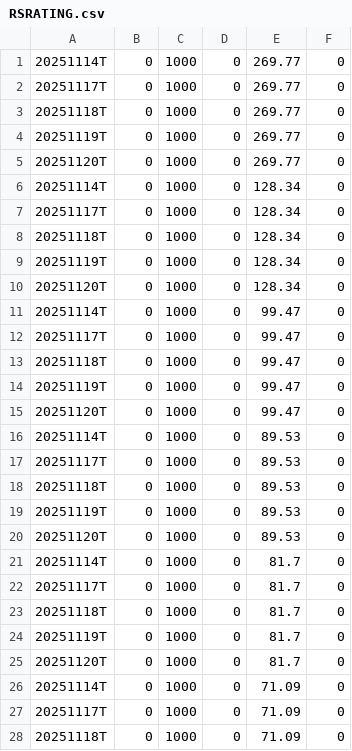
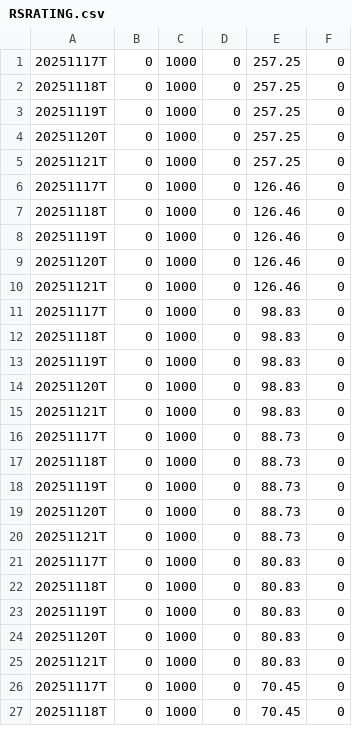
Before and after one commit to Vinubhai1961/RS-Rating-India, a CSV file: RS_Data/RSRATING.csv, drawn as a sheet; only a part is shown; the diff covers the shown part only.

```diff
--- a/RS_Data/RSRATING.csv
+++ b/RS_Data/RSRATING.csv
@@ -1,28 +1,27 @@
-20251114T,0,1000,0,269.77,0
-20251117T,0,1000,0,269.77,0
-20251118T,0,1000,0,269.77,0
-20251119T,0,1000,0,269.77,0
-20251120T,0,1000,0,269.77,0
-20251114T,0,1000,0,128.34,0
-20251117T,0,1000,0,128.34,0
-20251118T,0,1000,0,128.34,0
-20251119T,0,1000,0,128.34,0
-20251120T,0,1000,0,128.34,0
-20251114T,0,1000,0,99.47,0
-20251117T,0,1000,0,99.47,0
-20251118T,0,1000,0,99.47,0
-20251119T,0,1000,0,99.47,0
-20251120T,0,1000,0,99.47,0
-20251114T,0,1000,0,89.53,0
-20251117T,0,1000,0,89.53,0
-20251118T,0,1000,0,89.53,0
-20251119T,0,1000,0,89.53,0
-20251120T,0,1000,0,89.53,0
-20251114T,0,1000,0,81.7,0
-20251117T,0,1000,0,81.7,0
-20251118T,0,1000,0,81.7,0
-20251119T,0,1000,0,81.7,0
-20251120T,0,1000,0,81.7,0
-20251114T,0,1000,0,71.09,0
-20251117T,0,1000,0,71.09,0
-20251118T,0,1000,0,71.09,0
+20251117T,0,1000,0,257.25,0
+20251118T,0,1000,0,257.25,0
+20251119T,0,1000,0,257.25,0
+20251120T,0,1000,0,257.25,0
+20251121T,0,1000,0,257.25,0
+20251117T,0,1000,0,126.46,0
+20251118T,0,1000,0,126.46,0
+20251119T,0,1000,0,126.46,0
+20251120T,0,1000,0,126.46,0
+20251121T,0,1000,0,126.46,0
+20251117T,0,1000,0,98.83,0
+20251118T,0,1000,0,98.83,0
+20251119T,0,1000,0,98.83,0
+20251120T,0,1000,0,98.83,0
+20251121T,0,1000,0,98.83,0
+20251117T,0,1000,0,88.73,0
+20251118T,0,1000,0,88.73,0
+20251119T,0,1000,0,88.73,0
+20251120T,0,1000,0,88.73,0
+20251121T,0,1000,0,88.73,0
+20251117T,0,1000,0,80.83,0
+20251118T,0,1000,0,80.83,0
+20251119T,0,1000,0,80.83,0
+20251120T,0,1000,0,80.83,0
+20251121T,0,1000,0,80.83,0
+20251117T,0,1000,0,70.45,0
+20251118T,0,1000,0,70.45,0
```
Also changed, not shown: 1 added row and 8 edited cells elsewhere in this file, archive/rs_industries_11222025.csv, 7 other files.
